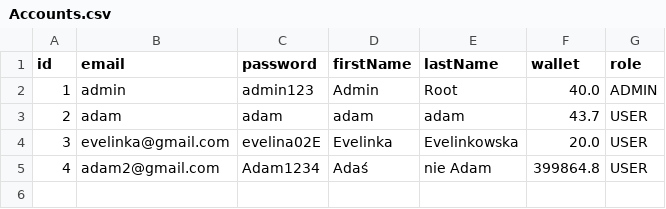
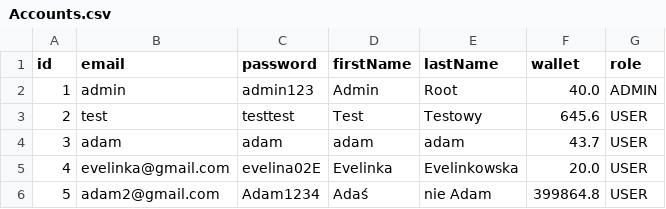
Before and after one commit to AD4Mgj/Restaurant-XYZ, a CSV file: Restaurant/src/main/resources/database/Accounts.csv, drawn as a sheet.

```diff
--- a/Restaurant/src/main/resources/database/Accounts.csv
+++ b/Restaurant/src/main/resources/database/Accounts.csv
@@ -2,4 +2,5 @@ id;email;password;firstName;lastName;wallet;role
 1;admin;admin123;Admin;Root;40.0;ADMIN
-2;adam;adam;adam;adam;43.7;USER
-3;evelinka@gmail.com;evelina02E;Evelinka;Evelinkowska;20.0;USER
-4;adam2@gmail.com;Adam1234;Adaś;nie Adam;399864.8;USER
+2;test;testtest;Test;Testowy;645.6;USER
+3;adam;adam;adam;adam;43.7;USER
+4;evelinka@gmail.com;evelina02E;Evelinka;Evelinkowska;20.0;USER
+5;adam2@gmail.com;Adam1234;Adaś;nie Adam;399864.8;USER
```
Also changed, not shown: 16 other files.
